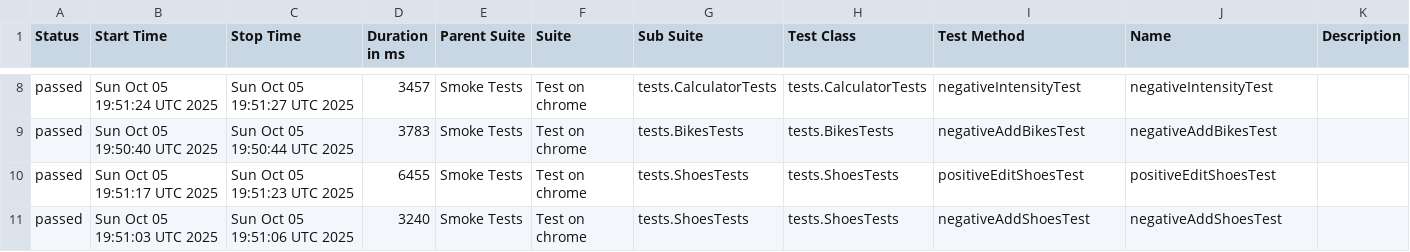
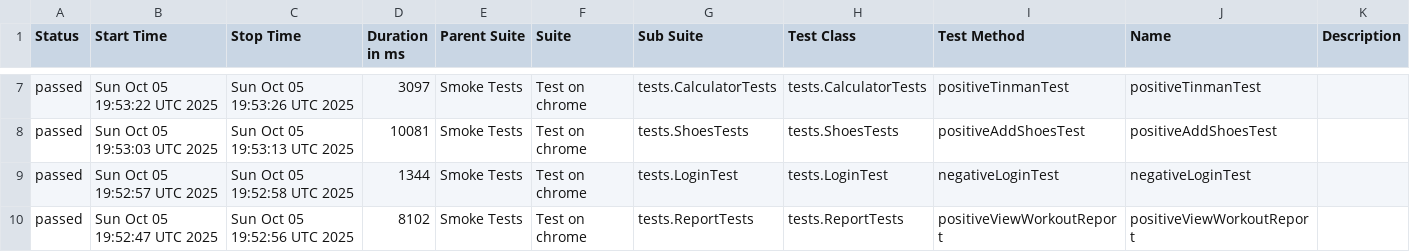
Before and after one commit to Hameny/Diplom, a CSV file: data/suites.csv, drawn as a sheet; only a part is shown, gaps mark what is left out; the diff covers the shown part only.

```diff
--- a/data/suites.csv
+++ b/data/suites.csv
@@ -8,4 +7,4 @@
-"passed","Sun Oct 05 19:51:24 UTC 2025","Sun Oct 05 19:51:27 UTC 2025","3457","Smoke Tests","Test on chrome","tests.CalculatorTests","tests.CalculatorTests","negativeIntensityTest","negativeIntensityTest",""
-"passed","Sun Oct 05 19:50:40 UTC 2025","Sun Oct 05 19:50:44 UTC 2025","3783","Smoke Tests","Test on chrome","tests.BikesTests","tests.BikesTests","negativeAddBikesTest","negativeAddBikesTest",""
-"passed","Sun Oct 05 19:51:17 UTC 2025","Sun Oct 05 19:51:23 UTC 2025","6455","Smoke Tests","Test on chrome","tests.ShoesTests","tests.ShoesTests","positiveEditShoesTest","positiveEditShoesTest",""
-"passed","Sun Oct 05 19:51:03 UTC 2025","Sun Oct 05 19:51:06 UTC 2025","3240","Smoke Tests","Test on chrome","tests.ShoesTests","tests.ShoesTests","negativeAddShoesTest","negativeAddShoesTest",""
+"passed","Sun Oct 05 19:53:22 UTC 2025","Sun Oct 05 19:53:26 UTC 2025","3097","Smoke Tests","Test on chrome","tests.CalculatorTests","tests.CalculatorTests","positiveTinmanTest","positiveTinmanTest",""
+"passed","Sun Oct 05 19:53:03 UTC 2025","Sun Oct 05 19:53:13 UTC 2025","10081","Smoke Tests","Test on chrome","tests.ShoesTests","tests.ShoesTests","positiveAddShoesTest","positiveAddShoesTest",""
+"passed","Sun Oct 05 19:52:57 UTC 2025","Sun Oct 05 19:52:58 UTC 2025","1344","Smoke Tests","Test on chrome","tests.LoginTest","tests.LoginTest","negativeLoginTest","negativeLoginTest",""
+"passed","Sun Oct 05 19:52:47 UTC 2025","Sun Oct 05 19:52:56 UTC 2025","8102","Smoke Tests","Test on chrome","tests.ReportTests","tests.ReportTests","positiveViewWorkoutReport","positiveViewWorkoutReport",""
```
Also changed, not shown: 1 removed row and 81 edited cells elsewhere in this file, 42 other files.
